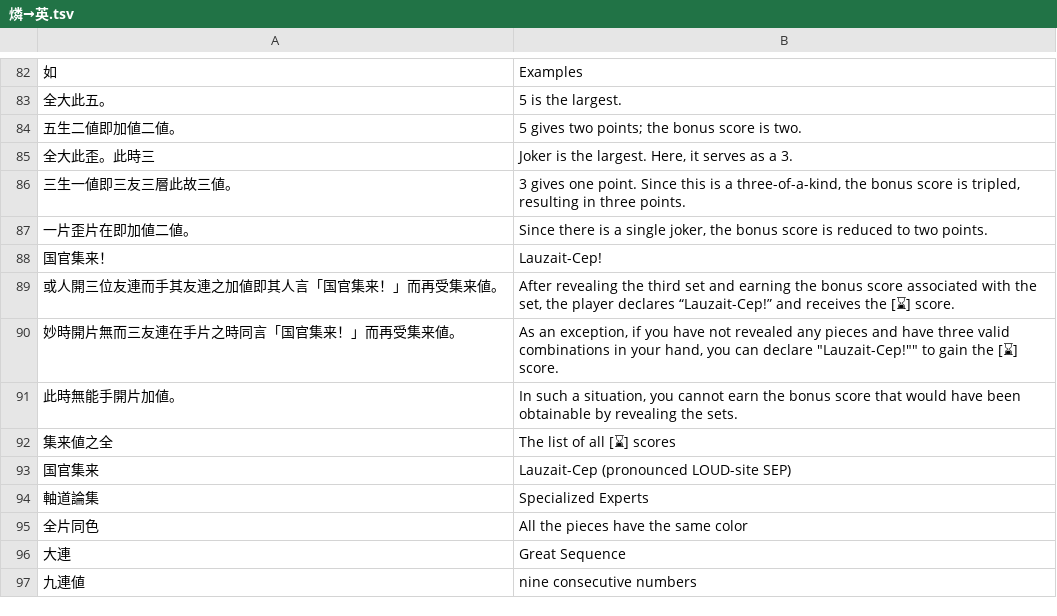
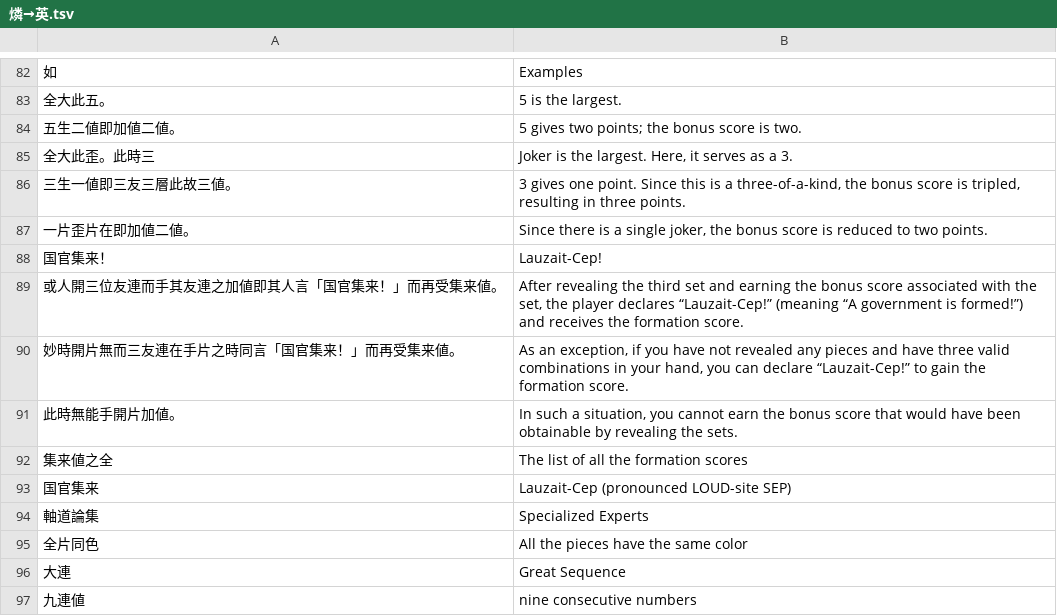
Before and after one commit to yasusho/lanerme_traditional_games, a TSV file: lauzait_cep/燐→英.tsv, drawn as a sheet; only a part is shown, gaps mark what is left out.

Commit message:
"formation scores"

```diff
--- a/lauzait_cep/燐→英.tsv
+++ b/lauzait_cep/燐→英.tsv
@@ -88,6 +88,6 @@
 国官集来！	Lauzait-Cep!
-或人開三位友連而手其友連之加値即其人言「国官集来！」而再受集来値。	After revealing the third set and earning the bonus score associated with the set, the player declares “Lauzait-Cep!” and receives the [⌛] score.
-妙時開片無而三友連在手片之時同言「国官集来！」而再受集来値。	As an exception, if you have not revealed any pieces and have three valid combinations in your hand, you can declare "Lauzait-Cep!"" to gain the [⌛] score.
+或人開三位友連而手其友連之加値即其人言「国官集来！」而再受集来値。	After revealing the third set and earning the bonus score associated with the set, the player declares “Lauzait-Cep!” (meaning “A government is formed!”) and receives the formation score.
+妙時開片無而三友連在手片之時同言「国官集来！」而再受集来値。	As an exception, if you have not revealed any pieces and have three valid combinations in your hand, you can declare “Lauzait-Cep!” to gain the formation score.
 此時無能手開片加値。	In such a situation, you cannot earn the bonus score that would have been obtainable by revealing the sets.
-集来値之全	The list of all [⌛] scores
+集来値之全	The list of all the formation scores
 国官集来	Lauzait-Cep (pronounced LOUD-site SEP)
```
